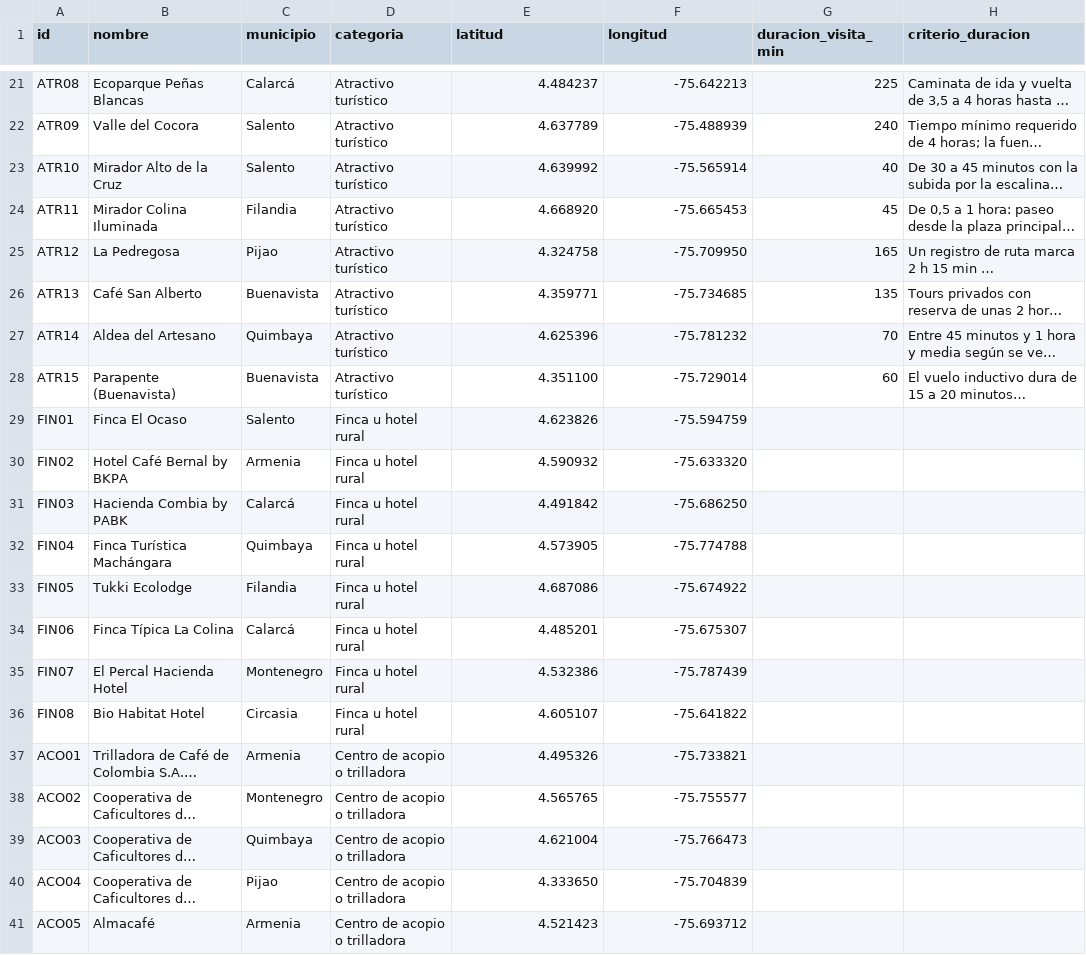
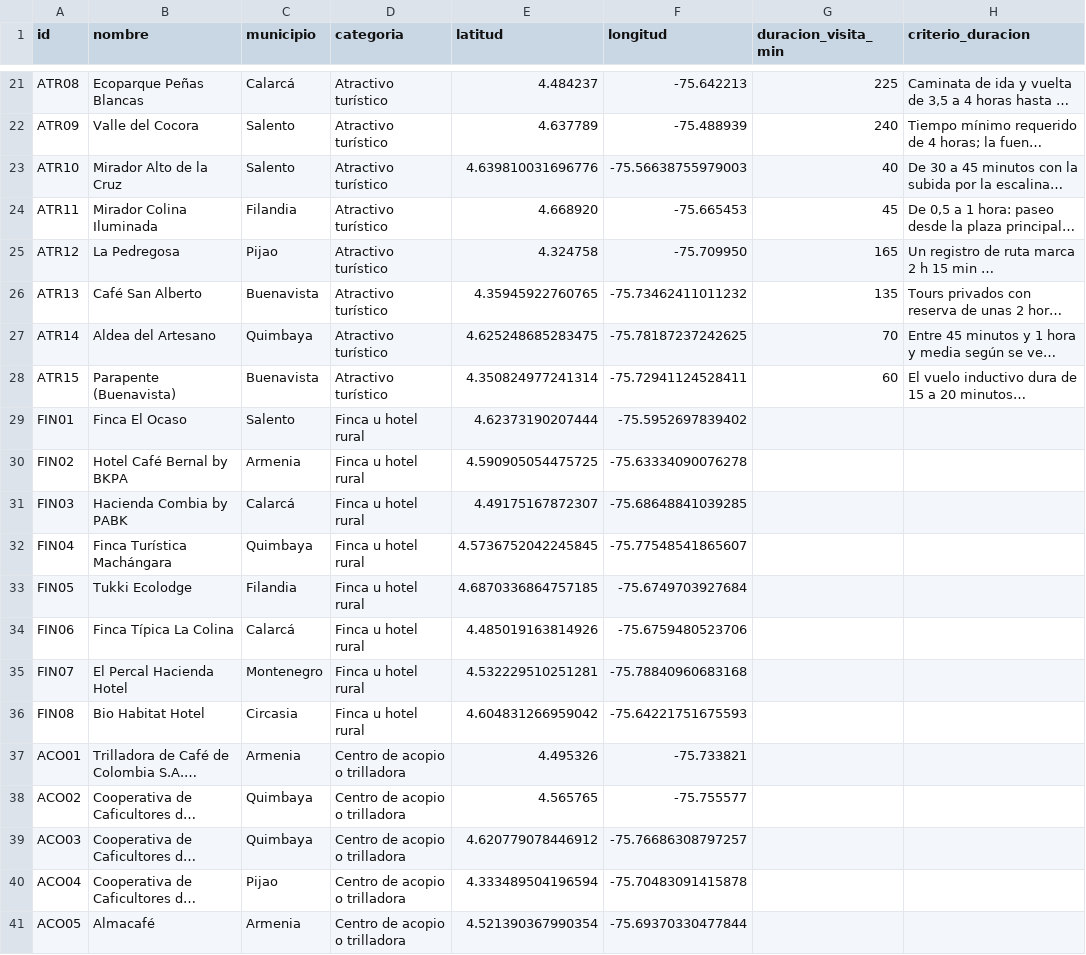
Before and after one commit to Junior23-br/Planificacion_rutas, a CSV file: data/catalogo/catalogo_lugares.csv, drawn as a sheet; only a part is shown, gaps mark what is left out; long unchanged cells end in …; the diff names each change by its address in the sheet, - before the commit and + after, or states it on an @@ line.

Commit message:
correcion de coordenadas parte de Jeffrey

```diff
--- a/data/catalogo/catalogo_lugares.csv
+++ b/data/catalogo/catalogo_lugares.csv
-E23 (latitud): 4.639992
+E23 (latitud): 4.639810031696776
-F23 (longitud): -75.565914
+F23 (longitud): -75.56638755979003
-E26 (latitud): 4.359771
+E26 (latitud): 4.35945922760765
-F26 (longitud): -75.734685
+F26 (longitud): -75.73462411011232
-E27 (latitud): 4.625396
+E27 (latitud): 4.625248685283475
-F27 (longitud): -75.781232
+F27 (longitud): -75.78187237242625
-E28 (latitud): 4.351100
+E28 (latitud): 4.350824977241314
-F28 (longitud): -75.729014
+F28 (longitud): -75.72941124528411
-E29 (latitud): 4.623826
+E29 (latitud): 4.62373190207444
-F29 (longitud): -75.594759
+F29 (longitud): -75.5952697839402
-E30 (latitud): 4.590932
+E30 (latitud): 4.590905054475725
-F30 (longitud): -75.633320
+F30 (longitud): -75.63334090076278
-E31 (latitud): 4.491842
+E31 (latitud): 4.49175167872307
-F31 (longitud): -75.686250
+F31 (longitud): -75.68648841039285
-E32 (latitud): 4.573905
+E32 (latitud): 4.5736752042245845
-F32 (longitud): -75.774788
+F32 (longitud): -75.77548541865607
-E33 (latitud): 4.687086
+E33 (latitud): 4.6870336864757185
-F33 (longitud): -75.674922
+F33 (longitud): -75.6749703927684
-E34 (latitud): 4.485201
+E34 (latitud): 4.485019163814926
-F34 (longitud): -75.675307
+F34 (longitud): -75.6759480523706
-E35 (latitud): 4.532386
+E35 (latitud): 4.532229510251281
-F35 (longitud): -75.787439
+F35 (longitud): -75.78840960683168
-E36 (latitud): 4.605107
+E36 (latitud): 4.604831266959042
-F36 (longitud): -75.641822
+F36 (longitud): -75.64221751675593
-C38 (municipio): Montenegro
+C38 (municipio): Quimbaya
-E39 (latitud): 4.621004
+E39 (latitud): 4.620779078446912
-F39 (longitud): -75.766473
+F39 (longitud): -75.76686308797257
-E40 (latitud): 4.333650
+E40 (latitud): 4.333489504196594
-F40 (longitud): -75.704839
+F40 (longitud): -75.70483091415878
-E41 (latitud): 4.521423
+E41 (latitud): 4.521390367990354
-F41 (longitud): -75.693712
+F41 (longitud): -75.69370330477844
```
